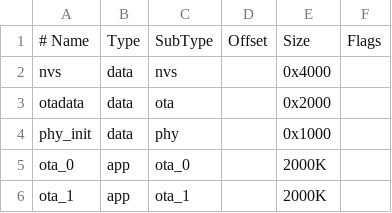
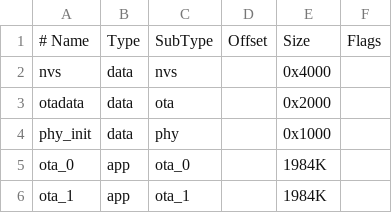
Before and after one commit to serhii-m-prime/esp32-connection-test-stand, a CSV file: partitions.csv, drawn as a sheet.

```diff
--- a/partitions.csv
+++ b/partitions.csv
@@ -4,3 +4,3 @@ otadata,    data,   ota,        ,         0x2000,
 phy_init,   data,   phy,        ,         0x1000,
-ota_0,      app,    ota_0,      ,         2000K,
-ota_1,      app,    ota_1,      ,         2000K,
+ota_0,      app,    ota_0,      ,         1984K,
+ota_1,      app,    ota_1,      ,         1984K,
```
Also changed, not shown: 5 other files.
